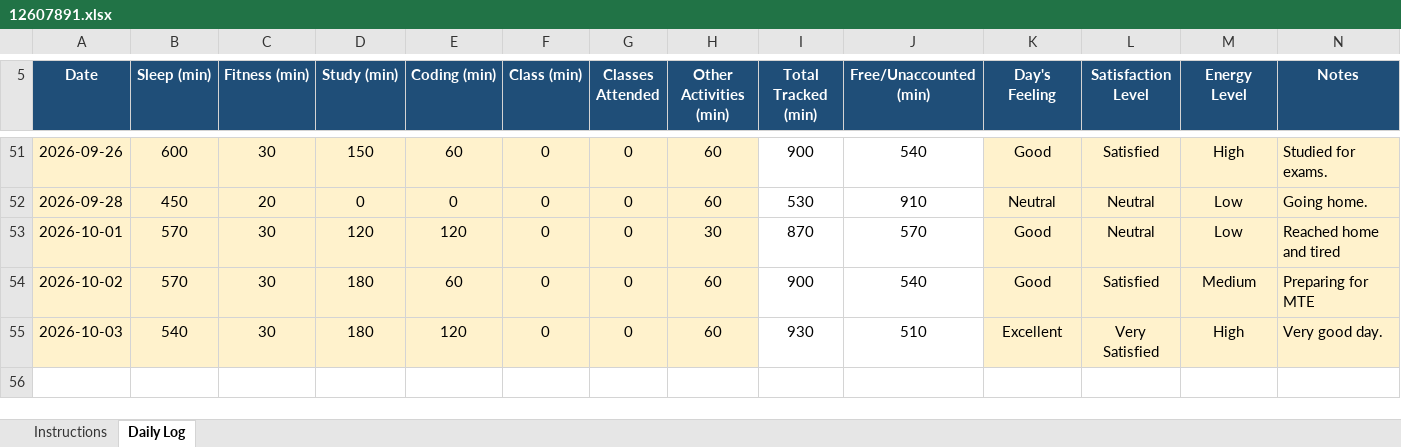
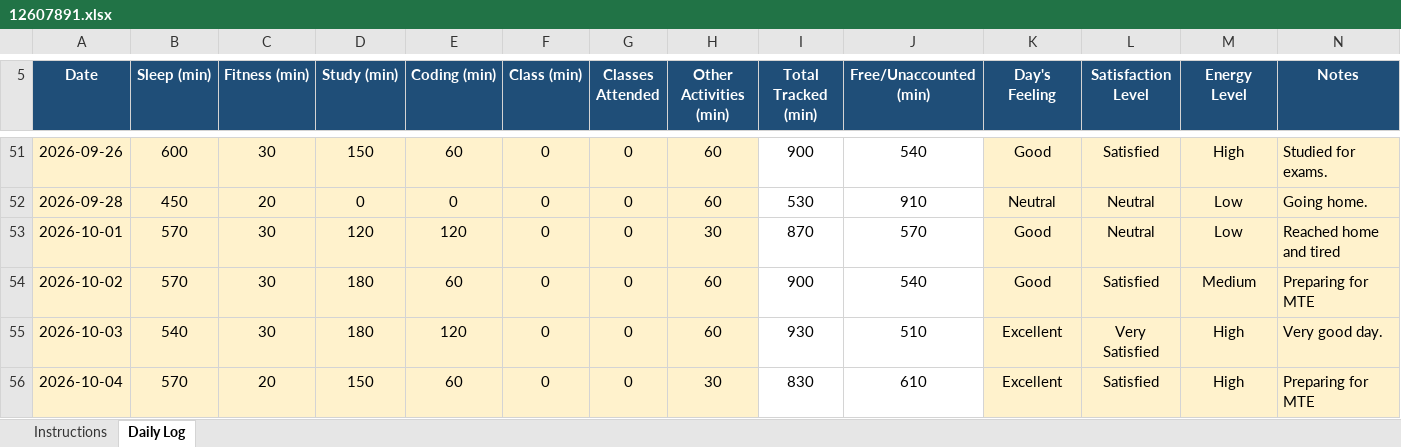
Before and after one commit to birajkishorepaul/Python, an Excel workbook: 12607891.xlsx, sheet Daily Log, drawn as a sheet; only a part is shown, gaps mark what is left out; values as stored, in another font and other column widths than the file's, no borders; conditional formats not drawn; the diff names each change by its address in the sheet, - before the commit and + after, or states it on an @@ line.

Commit message:
Daily Activity Tracker 04Oct

```diff
--- a/12607891.xlsx (sheet Daily Log)
+++ b/12607891.xlsx (sheet Daily Log)
+row 56: 2026-10-04 | 570 | 20 | 150 | 60 | 0 | 0 | 30 | 830 | 610 | Excellent | Satisfied | High | Preparing for MTE
```
